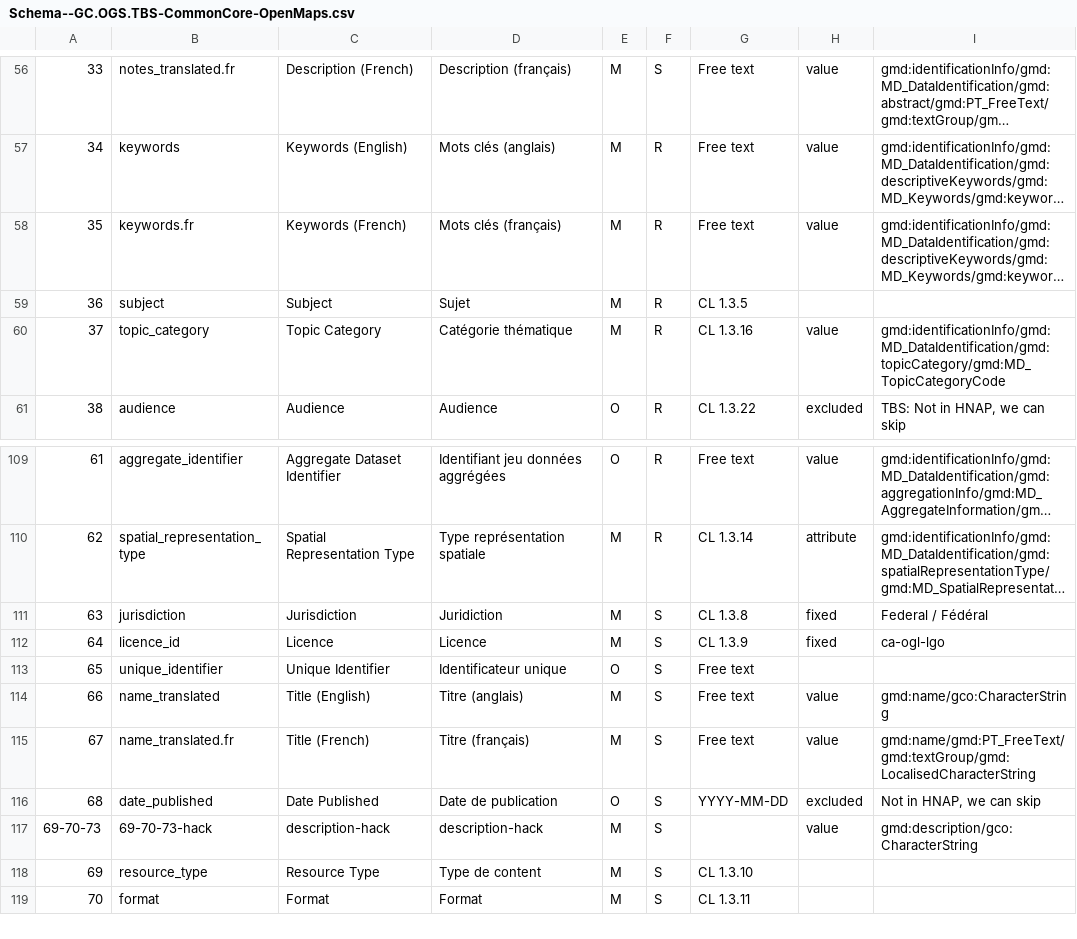
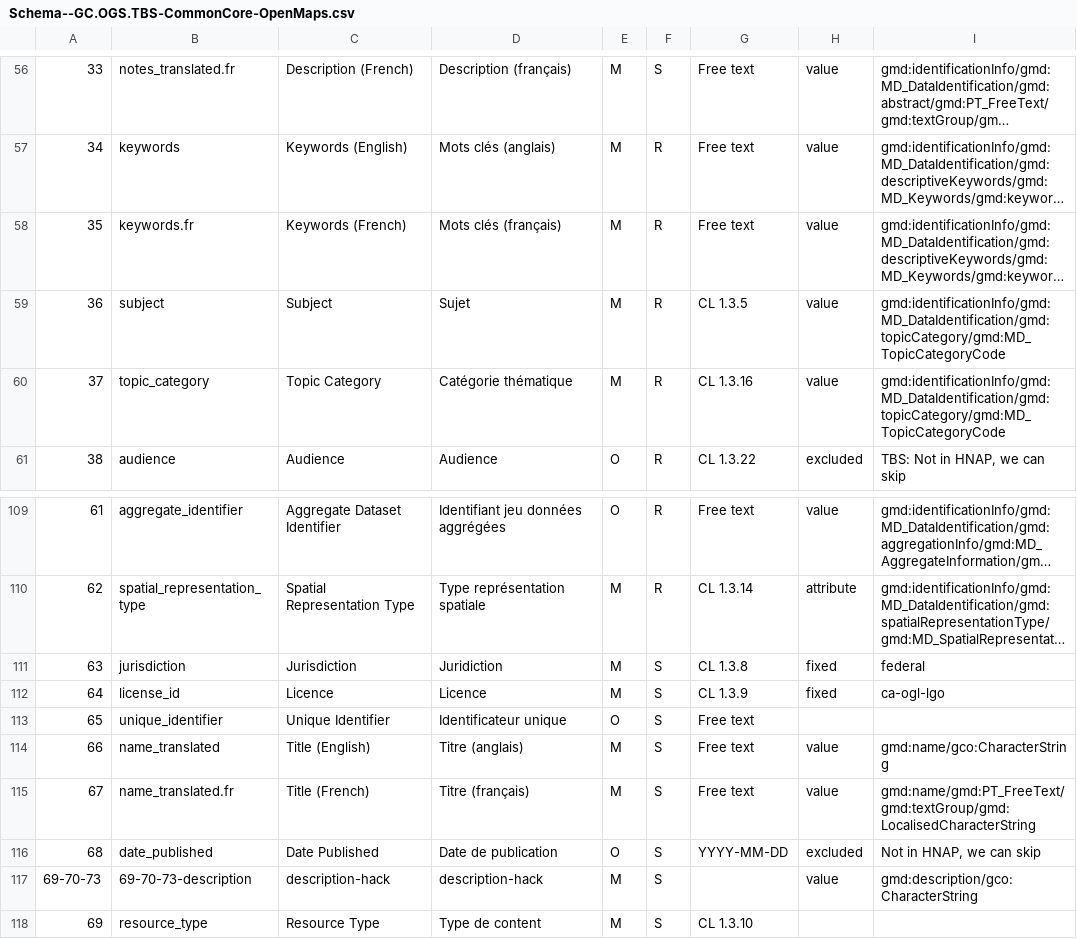
Before and after one commit to open-data/harvester-FGP, a CSV file: config/Schema--GC.OGS.TBS-CommonCore-OpenMaps.csv, drawn as a sheet; only a part is shown, gaps mark what is left out; the shorter side is filled out with more unchanged rows; long unchanged cells end in …; the diff names each change by its address in the sheet, - before the commit and + after, or states it on an @@ line.

```diff
--- a/config/Schema--GC.OGS.TBS-CommonCore-OpenMaps.csv
+++ b/config/Schema--GC.OGS.TBS-CommonCore-OpenMaps.csv
-H59: (empty)
+H59: value
-I59: (empty)
+I59: gmd:identificationInfo/gmd:MD_DataIdentification/gmd:topicCategory/gmd:MD_TopicCategoryCode
-I111: Federal / Fédéral
+I111: federal
-B112: licence_id
+B112: license_id
-B117: 69-70-73-hack
+B117: 69-70-73-description
```
Also changed, not shown: 2 other files.
